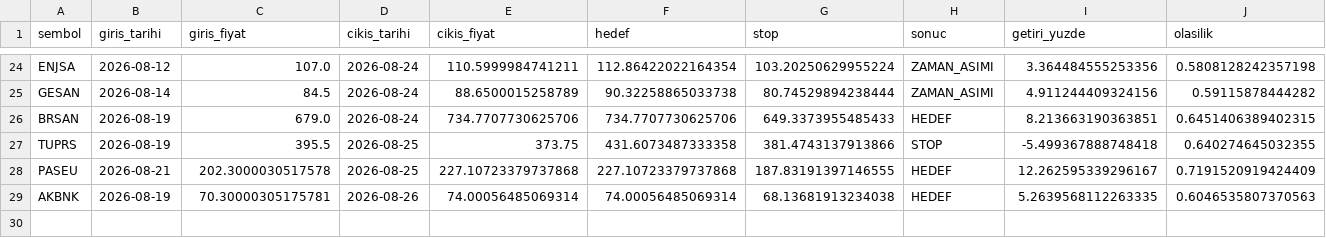
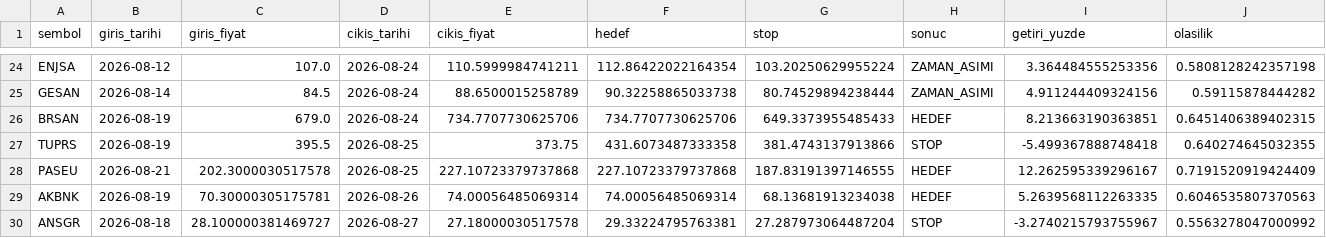
Before and after one commit to sifirdanbine01-commits/bist100-ai-tahmin, a CSV file: pozisyon_gecmisi.csv, drawn as a sheet; only a part is shown, gaps mark what is left out.

```diff
--- a/pozisyon_gecmisi.csv
+++ b/pozisyon_gecmisi.csv
@@ -29 +29,2 @@ PASEU,2026-08-21,202.3000030517578,2026-08-25,227.10723379737868,227.10723379737
 AKBNK,2026-08-19,70.30000305175781,2026-08-26,74.00056485069314,74.00056485069314,68.13681913234038,HEDEF,5.2639568112263335,0.6046535807370563
+ANSGR,2026-08-18,28.100000381469727,2026-08-27,27.18000030517578,29.33224795763381,27.287973064487204,STOP,-3.2740215793755967,0.5563278047000992
```
Also changed, not shown: 1 other file.
